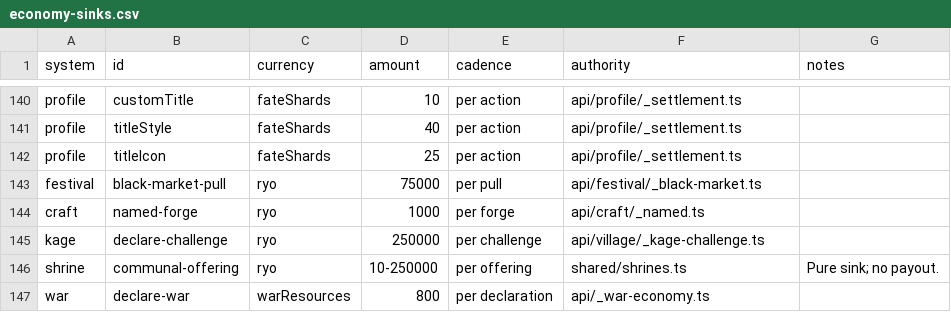
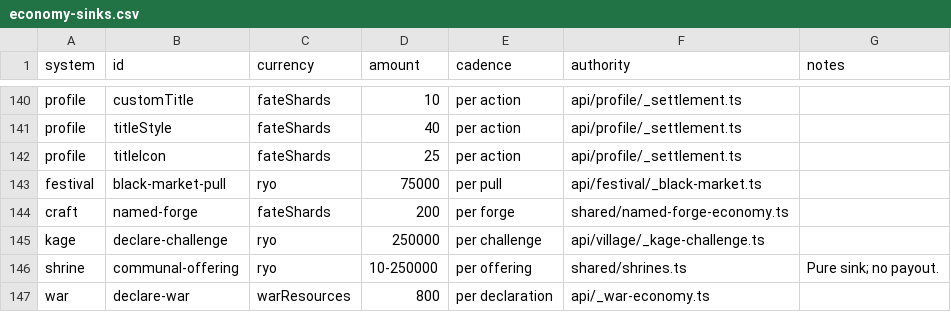
Before and after one commit to Timehue/ShinobiX, a CSV file: docs/generated/economy-sinks.csv, drawn as a sheet; only a part is shown, gaps mark what is left out.

Commit message:
fix(craft): require Fate Shards and reveal named rolls
Share roll definitions and odds across UI and server, preserve rolled named-weapon offense through save/combat budgets, and cover settlement, retries, inventory limits, and desktop/mobile forge journeys.

```diff
--- a/docs/generated/economy-sinks.csv
+++ b/docs/generated/economy-sinks.csv
@@ -143,3 +143,3 @@ profile,titleIcon,fateShards,25,per action,api/profile/_settlement.ts,
 festival,black-market-pull,ryo,75000,per pull,api/festival/_black-market.ts,
-craft,named-forge,ryo,1000,per forge,api/craft/_named.ts,
+craft,named-forge,fateShards,200,per forge,shared/named-forge-economy.ts,
 kage,declare-challenge,ryo,250000,per challenge,api/village/_kage-challenge.ts,
```
Also changed, not shown: 25 other files.
